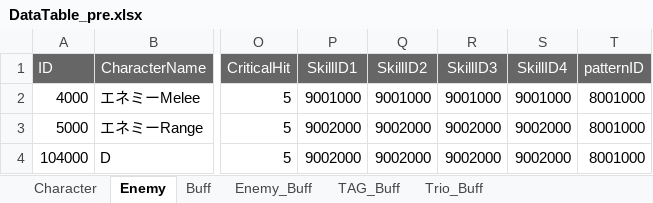
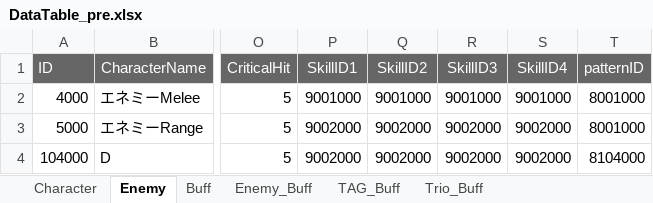
Before and after one commit to K-0865/F_Portfolio, an Excel workbook: Assets/DataTable/XlsFile/DataTable_pre.xlsx, sheet Enemy, drawn as a sheet; only a part is shown, gaps mark what is left out; values as stored, in another font and other column widths than the file's, no borders; the diff names each change by its address in the sheet, - before the commit and + after, or states it on an @@ line.

```diff
--- a/Assets/DataTable/XlsFile/DataTable_pre.xlsx (sheet Enemy)
+++ b/Assets/DataTable/XlsFile/DataTable_pre.xlsx (sheet Enemy)
-T4 (patternID): 8001000
+T4 (patternID): 8104000
```
Also changed, not shown: Assets/DataTable/XlsFile/PatternTable.xlsx, 4 other files.
